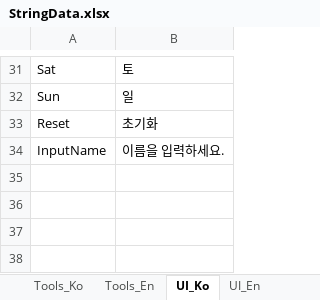
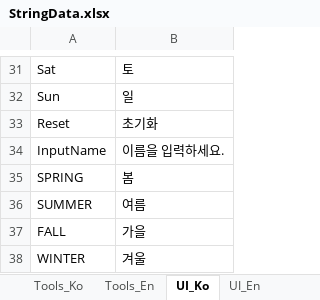
Before and after one commit to key0223/Farm, an Excel workbook: Sheets/StringData.xlsx, sheet UI_Ko, drawn as a sheet; only a part is shown, gaps mark what is left out; values as stored, in another font and other column widths than the file's, no borders; charts and pictures not drawn; the diff names each change by its address in the sheet, - before the commit and + after, or states it on an @@ line.

```diff
--- a/Sheets/StringData.xlsx (sheet UI_Ko)
+++ b/Sheets/StringData.xlsx (sheet UI_Ko)
+row 35: SPRING | 봄
+row 36: SUMMER | 여름
+row 37: FALL | 가을
+row 38: WINTER | 겨울
```
Also changed, not shown: sheet UI_En, 6 other files.
